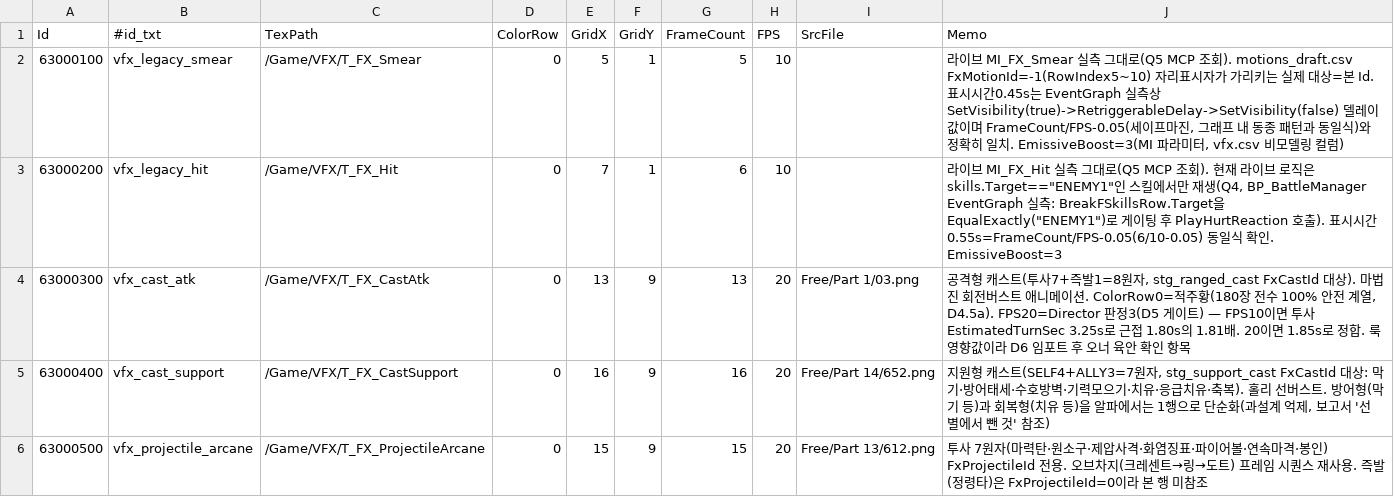
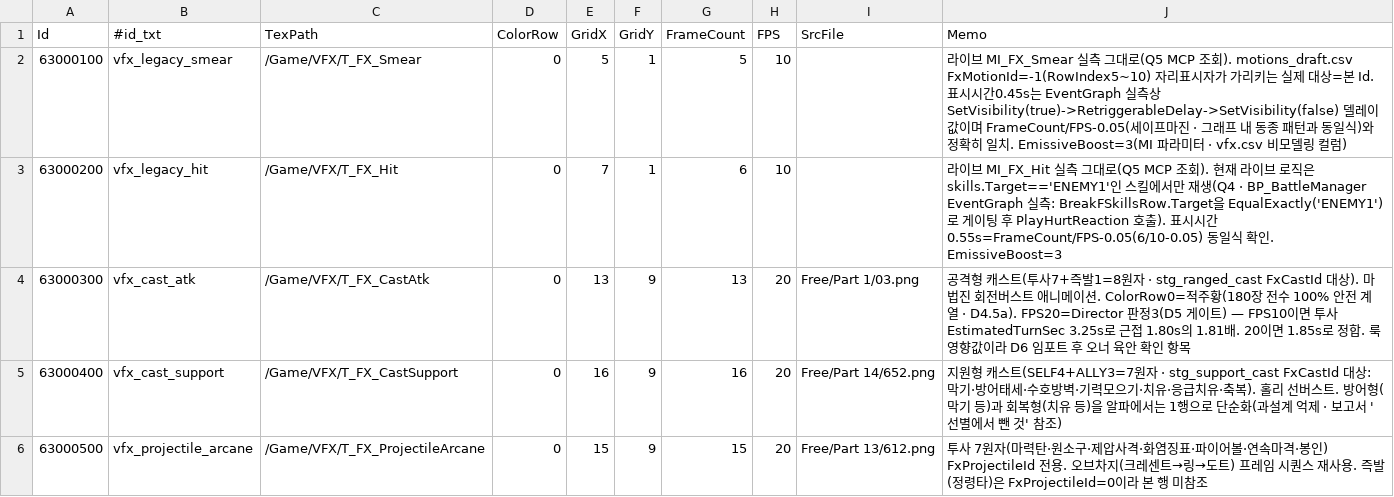
Before and after one commit to LeeJuls/ProjectTP, a CSV file: Resource/data/drafts/vfx_draft.csv, drawn as a sheet; the diff names each change by its address in the sheet, - before the commit and + after, or states it on an @@ line.

```diff
--- a/Resource/data/drafts/vfx_draft.csv
+++ b/Resource/data/drafts/vfx_draft.csv
-J2 (Memo): …마진, 그래프 내 동종 패턴과 동일식)와 정확히 일치. EmissiveBoost=3(MI 파라미터, vfx.csv 비…
+J2 (Memo): …마진 · 그래프 내 동종 패턴과 동일식)와 정확히 일치. EmissiveBoost=3(MI 파라미터 · vfx.csv 비…
-J3 (Memo): …은 skills.Target=="ENEMY1"인 스킬에서만 재생(Q4, BP_BattleManager EventGraph 실측: BreakFSkillsRow.Target을 EqualExactly("ENEMY1")로…
+J3 (Memo): …은 skills.Target=='ENEMY1'인 스킬에서만 재생(Q4 · BP_BattleManager EventGraph 실측: BreakFSkillsRow.Target을 EqualExactly('ENEMY1')로…
-J4 (Memo): …발1=8원자, stg_ranged_cast FxCastId 대상). 마법진 회전버스트 애니메이션. ColorRow0=적주황(180장 전수 100% 안전 계열, D4.5a). FPS20=Director 판정…
+J4 (Memo): …발1=8원자 · stg_ranged_cast FxCastId 대상). 마법진 회전버스트 애니메이션. ColorRow0=적주황(180장 전수 100% 안전 계열 · D4.5a). FPS20=Director 판정…
-J5 (Memo): …트(SELF4+ALLY3=7원자, stg_support_cast FxCastId 대상: 막기·방어태세·수호방벽·기력모으기·치유·응급치유·축복). 홀리 선버스트. 방어형(막기 등)과 회복형(치유 등)을 알파에서는 1행으로 단순화(과설계 억제, 보고서…
+J5 (Memo): …트(SELF4+ALLY3=7원자 · stg_support_cast FxCastId 대상: 막기·방어태세·수호방벽·기력모으기·치유·응급치유·축복). 홀리 선버스트. 방어형(막기 등)과 회복형(치유 등)을 알파에서는 1행으로 단순화(과설계 억제 · 보고서…
```
Also changed, not shown: Resource/data/drafts/motions_draft.csv, 3 other files.
